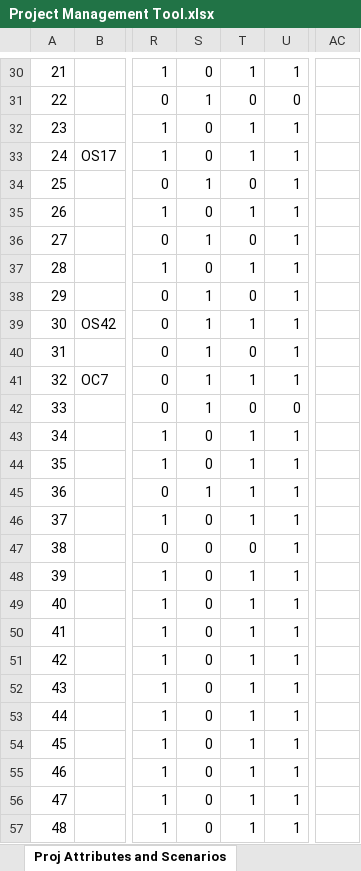
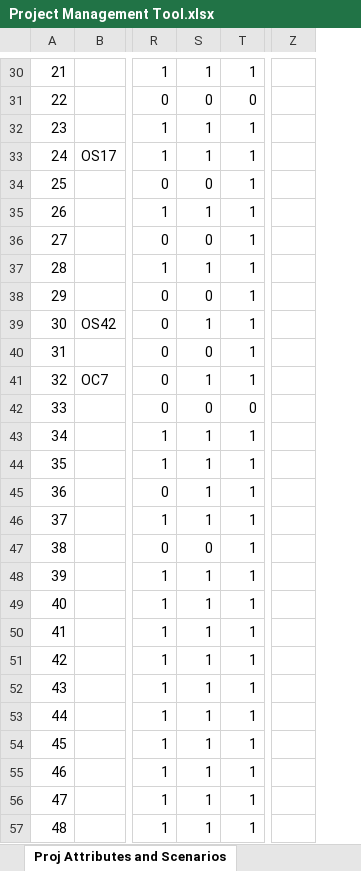
Before and after one commit to OahuMPO/archived_travel_model, an Excel workbook: Project Management Tool.xlsx, sheet Proj Attributes and Scenarios, drawn as a sheet; only a part is shown, gaps mark what is left out; values as stored, in another font and other column widths than the file's, no borders; charts and pictures not drawn; removed rows and columns are numbered as before the commit, all else as after; the diff covers the shown part only; the diff names each change by its address in the sheet, - before the commit and + after, or states it on an @@ line.

```diff
--- a/Project Management Tool.xlsx (sheet Proj Attributes and Scenarios)
+++ b/Project Management Tool.xlsx (sheet Proj Attributes and Scenarios)
-column T, rows 30-57: 1 | 0 | 1 | 1 | 0 | 1 | 0 | 1 | 0 | 1 | 0 | 1 | 0 | 1 | 1 | 1 | 1 | 0 | 1 | 1 | 1 | 1 | 1 | 1 | 1 | 1 | 1 | 1
+column Z, empty
-column AC, empty
-S30: 0
+S30: 1
-S31: 1
+S31: 0
-S32:S33: 0
+S32:S33: 1
-S34: 1
+S34: 0
-S35: 0
+S35: 1
-S36: 1
+S36: 0
-S37: 0
+S37: 1
-S38: 1
+S38: 0
-S40: 1
+S40: 0
-S42: 1
+S42: 0
-S43:S44: 0
+S43:S44: 1
-S46: 0
+S46: 1
-S48:S57: 0
+S48:S57: 1
```
Also changed, not shown: 33 edited cells elsewhere in this sheet, other sheet tabs, charts or pictures.
